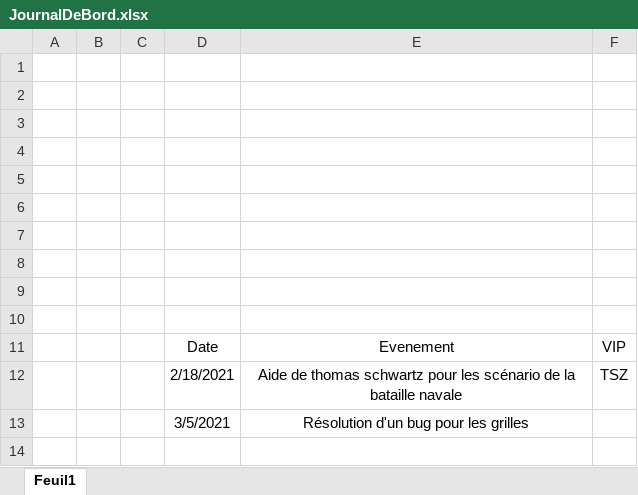
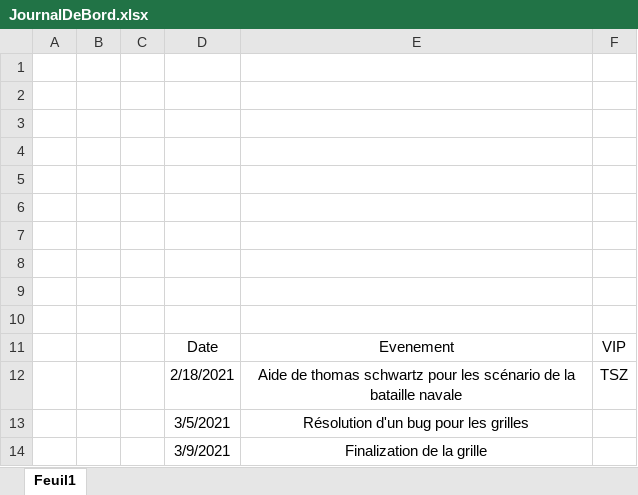
Before and after one commit to WalvieCPNV/BatailleNavale, an Excel workbook: Documentation/JournalDeBord.xlsx, sheet Feuil1, drawn as a sheet; values as stored, in another font and other column widths than the file's, no borders; table styles not drawn; the diff names each change by its address in the sheet, - before the commit and + after, or states it on an @@ line.

```diff
--- a/Documentation/JournalDeBord.xlsx (sheet Feuil1)
+++ b/Documentation/JournalDeBord.xlsx (sheet Feuil1)
+row 14:  |  |  | 3/9/2021 | Finalization de la grille
```
Also changed, not shown: Documentation/JournalDeTravail.xlsx, 19 other files.
